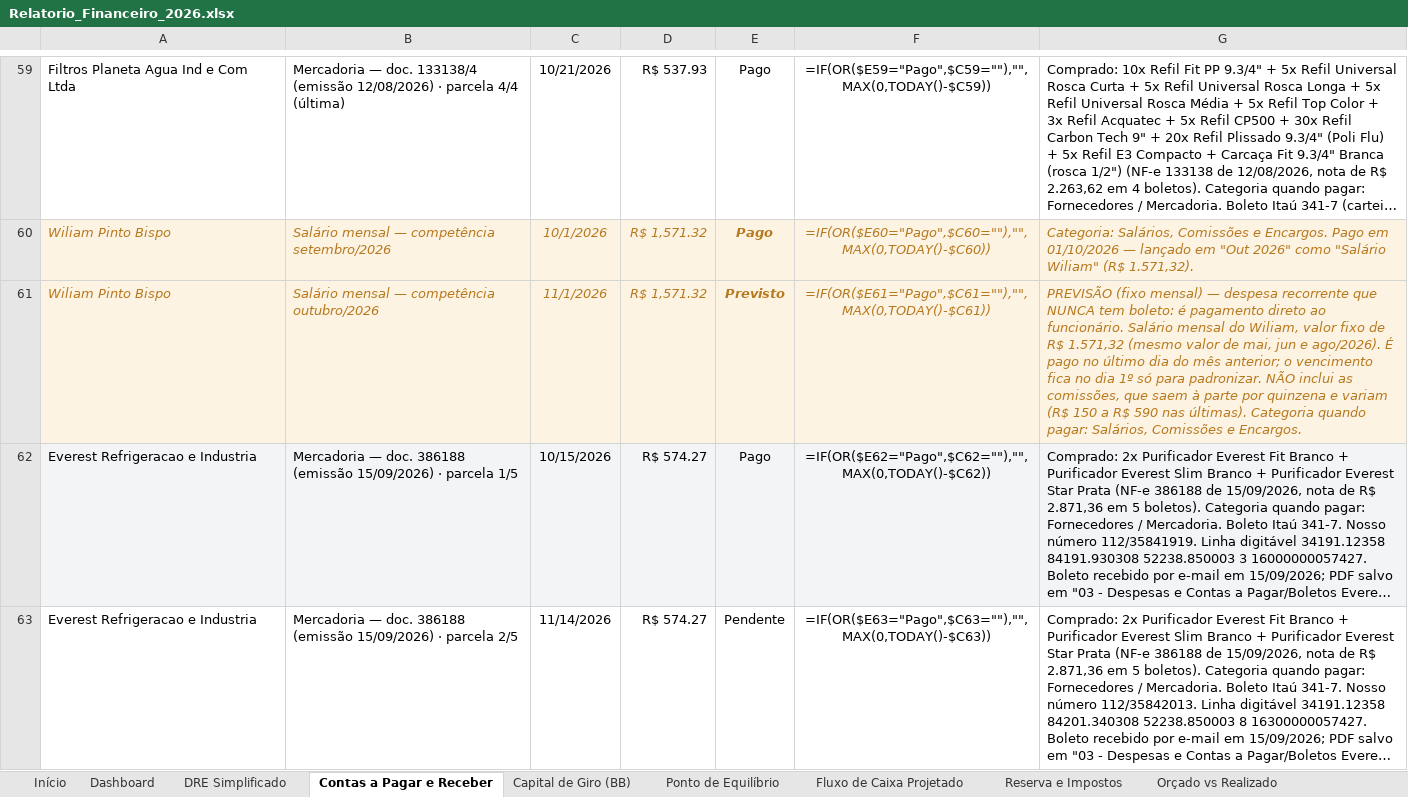
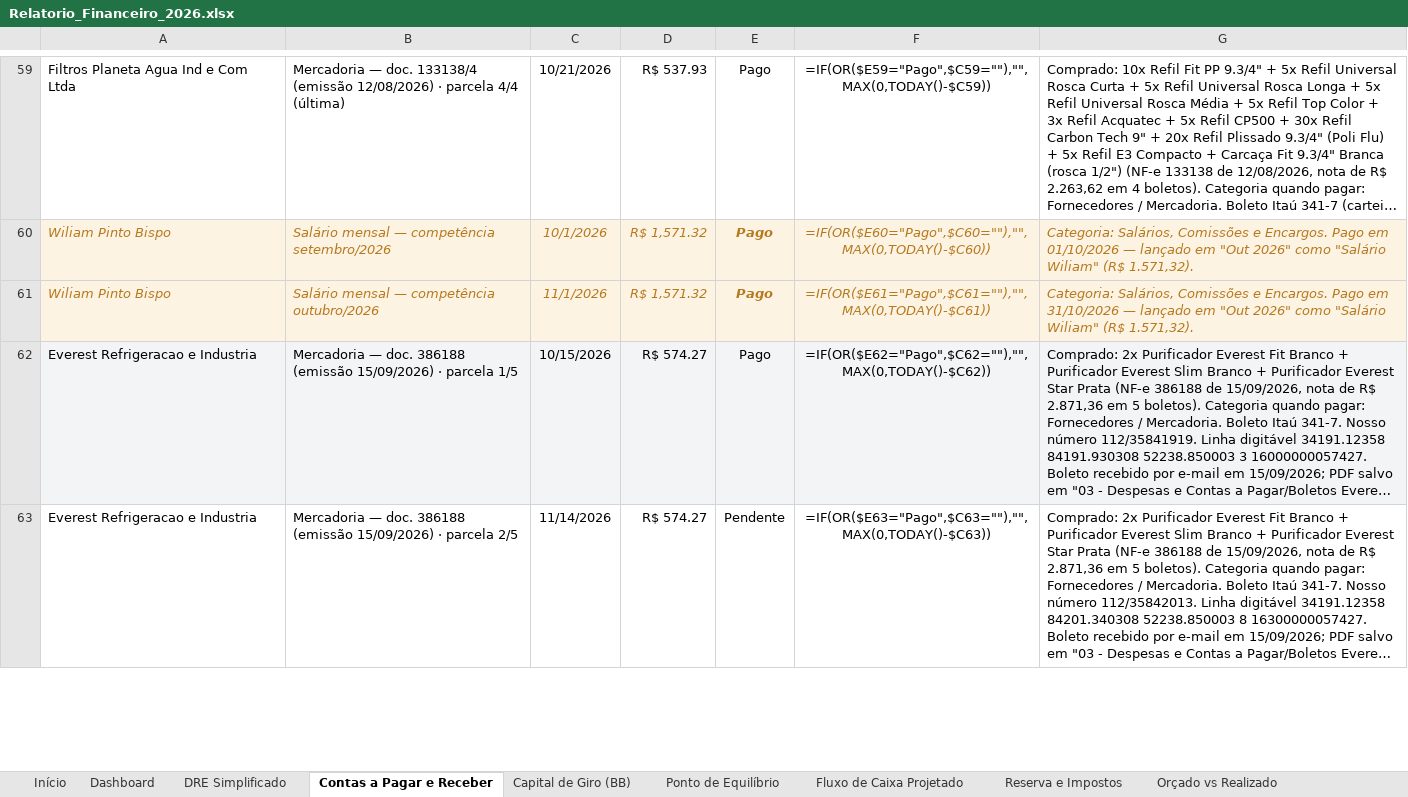
Before and after one commit to backupplanetaagua2025-hub/financeiro, an Excel workbook: Relatorio_Financeiro_2026.xlsx, sheet Contas a Pagar e Receber, drawn as a sheet; only a part is shown, gaps mark what is left out; long unchanged cells end in …; values as stored, in another font and other column widths than the file's, no borders; formulas without a stored value are shown as written; the diff names each change by its address in the sheet, - before the commit and + after, or states it on an @@ line.

Commit message:
Atualizacao do painel - 31/10/2026 11:46

```diff
--- a/Relatorio_Financeiro_2026.xlsx (sheet Contas a Pagar e Receber)
+++ b/Relatorio_Financeiro_2026.xlsx (sheet Contas a Pagar e Receber)
-E61: Previsto
+E61: Pago
-G61: PREVISÃO (fixo mensal) — despesa recorrente que NUNCA tem boleto: é pagamento direto ao funcionário. Salário mensal do Wiliam, valor fixo de R$ 1.571,32 (mesmo valor de mai, jun e ago/2026). É pago no último dia do mês anterior; o vencimento fica no dia 1º só para padronizar. NÃO inclui as comissões, que saem à parte por quinzena e variam (R$ 150 a R$ 590 nas últimas). Categoria quando pagar: Salários, Comissões e Encargos.
+G61: Categoria: Salários, Comissões e Encargos. Pago em 31/10/2026 — lançado em "Out 2026" como "Salário Wiliam" (R$ 1.571,32).
```
